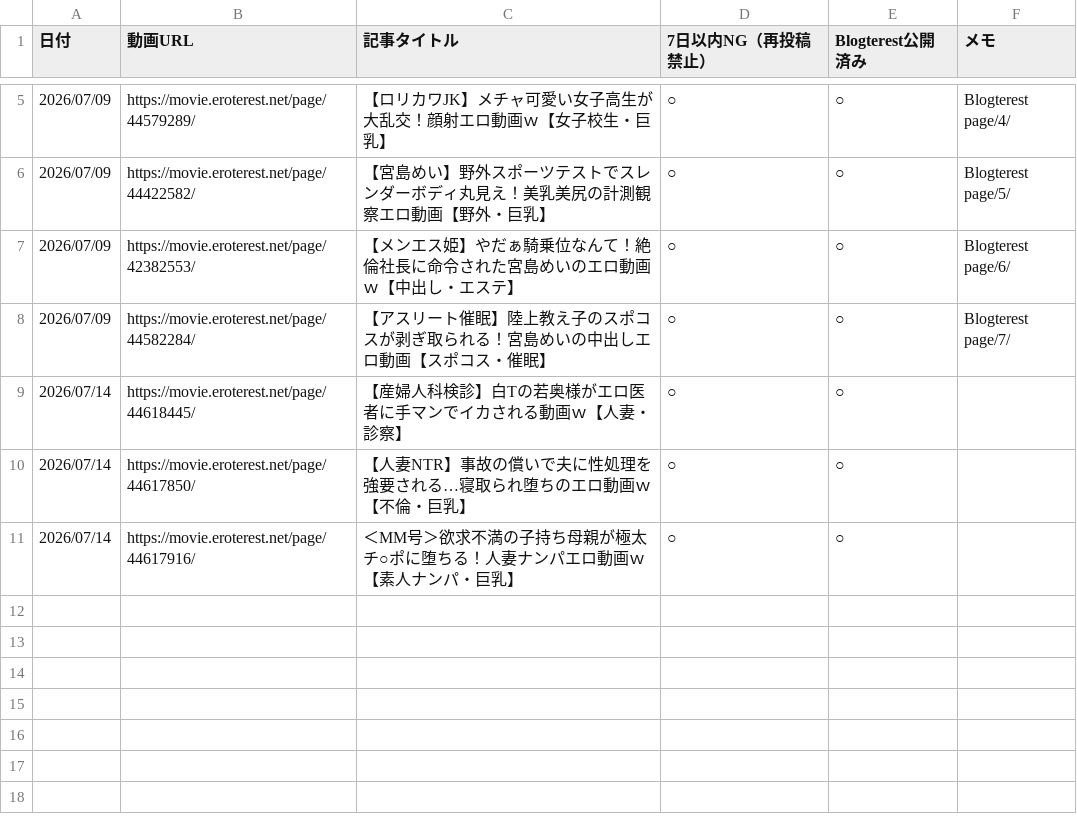
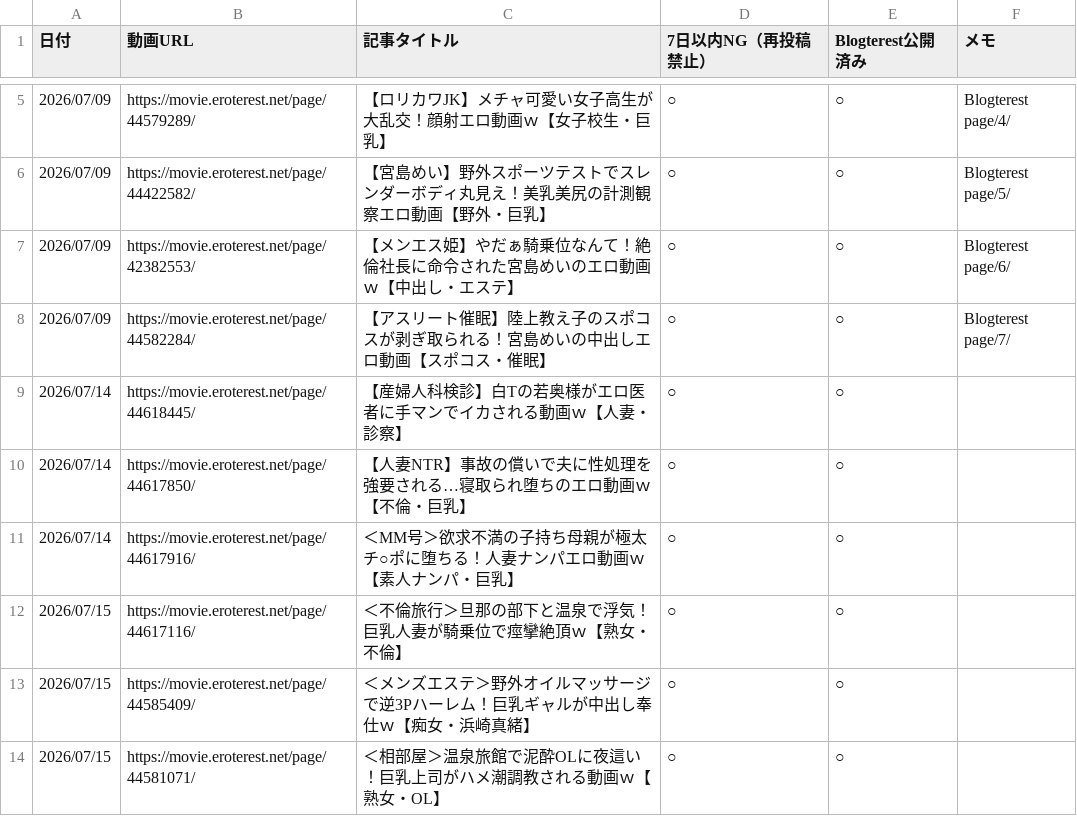
Before and after one commit to shoichimatsumoto/circlemap, a CSV file: docs/pillar-c-duplicate-log.csv, drawn as a sheet; only a part is shown, gaps mark what is left out; the diff names each change by its address in the sheet, - before the commit and + after, or states it on an @@ line.

```diff
--- a/docs/pillar-c-duplicate-log.csv
+++ b/docs/pillar-c-duplicate-log.csv
+row 12: 2026/07/15 | https://movie.eroterest.net/page/44617116/ | ＜不倫旅行＞旦那の部下と温泉で浮気！巨乳人妻が騎乗位で痙攣絶頂ｗ【熟女・不倫】 | ○ | ○
+row 13: 2026/07/15 | https://movie.eroterest.net/page/44585409/ | ＜メンズエステ＞野外オイルマッサージで逆3Pハーレム！巨乳ギャルが中出し奉仕ｗ【痴女・浜崎真緒】 | ○ | ○
+row 14: 2026/07/15 | https://movie.eroterest.net/page/44581071/ | ＜相部屋＞温泉旅館で泥酔OLに夜這い！巨乳上司がハメ潮調教される動画ｗ【熟女・OL】 | ○ | ○
```
Also changed, not shown: 9 other files.
